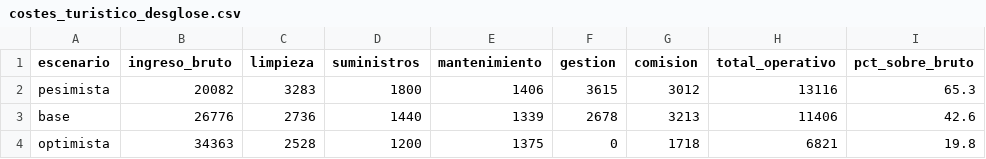
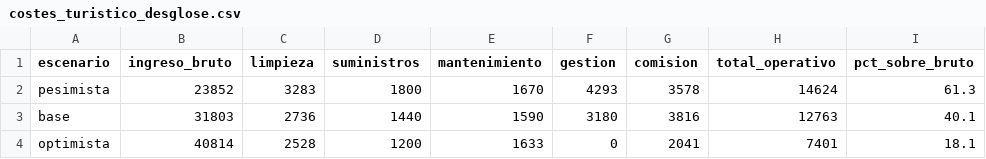
Before and after one commit to janirasl/A.R-san-vicente, a CSV file: eda/costes_turistico_desglose.csv, drawn as a sheet.

```diff
--- a/eda/costes_turistico_desglose.csv
+++ b/eda/costes_turistico_desglose.csv
@@ -1,4 +1,4 @@
 escenario;ingreso_bruto;limpieza;suministros;mantenimiento;gestion;comision;total_operativo;pct_sobre_bruto
-pesimista;20082;3283;1800;1406;3615;3012;13116;65.3
-base;26776;2736;1440;1339;2678;3213;11406;42.6
-optimista;34363;2528;1200;1375;0;1718;6821;19.8
+pesimista;23852;3283;1800;1670;4293;3578;14624;61.3
+base;31803;2736;1440;1590;3180;3816;12763;40.1
+optimista;40814;2528;1200;1633;0;2041;7401;18.1
```
Also changed, not shown: eda/comparativa_estrategias_escenarios.csv, eda/datos_observados.csv, 7 other files.
